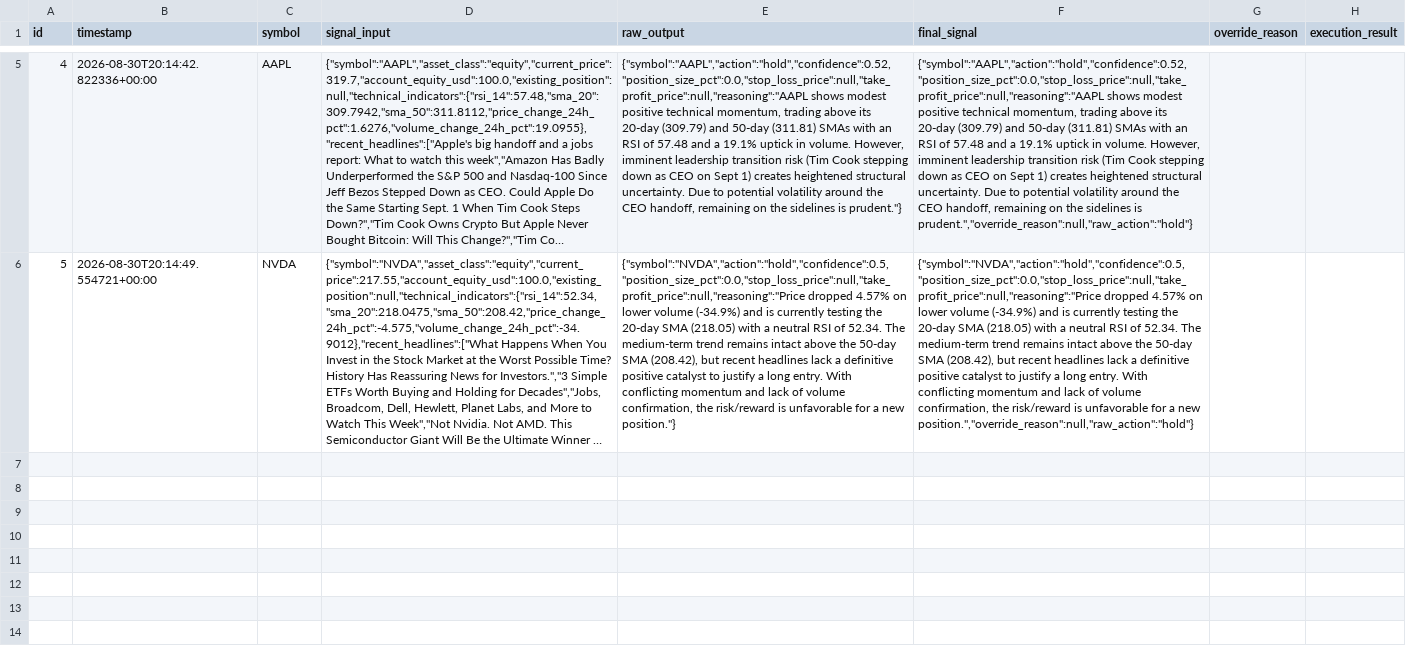
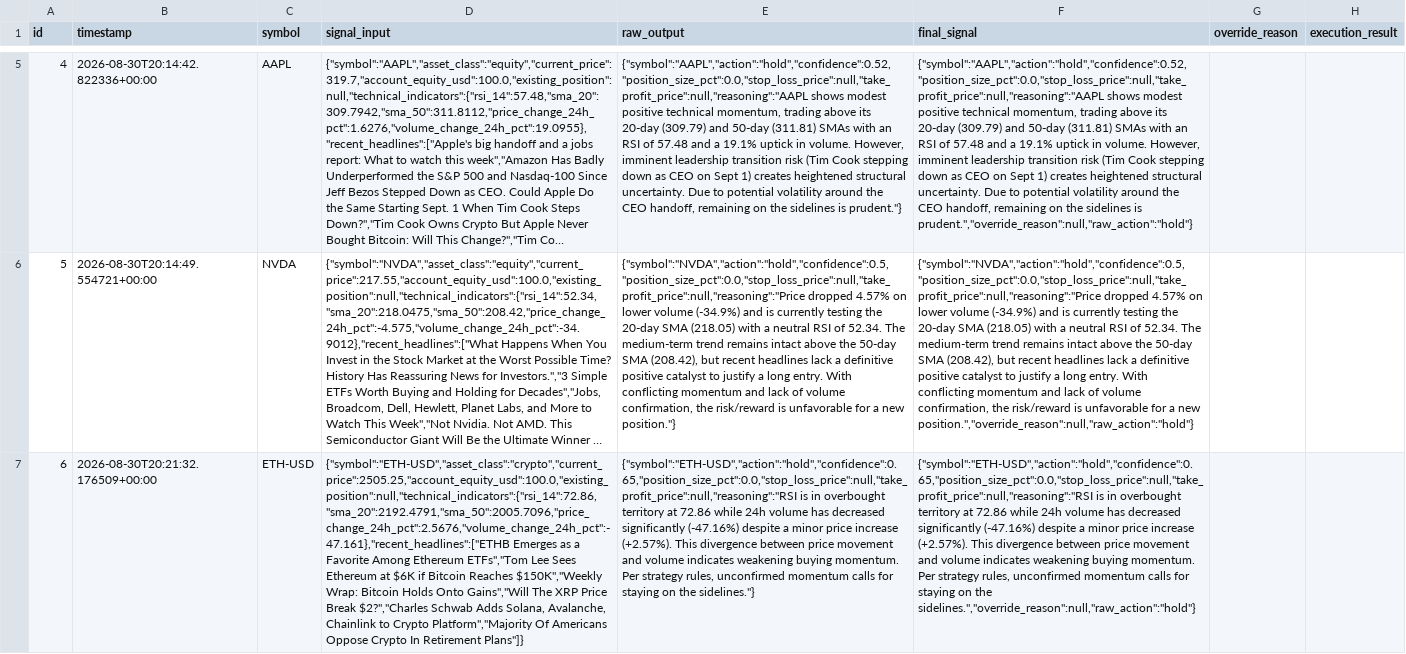
Before and after one commit to guiilleeee/TradingBot, a CSV file: docs/signals.csv, drawn as a sheet; only a part is shown, gaps mark what is left out; long unchanged cells end in …; the diff covers the shown part only; the diff names each change by its address in the sheet, - before the commit and + after, or states it on an @@ line.

```diff
--- a/docs/signals.csv
+++ b/docs/signals.csv
+row 7: 6 | 2026-08-30T20:21:32.176509+00:00 | ETH-USD | {"symbol":"ETH-USD","asset_class":"crypto","current_price":2505.25,"account_equity_usd":100.0,"existing_position":null,"technical_indicators":{"rsi_14":72.86,"sma_20":2192.4791,"sma_50":2005.7096,"price_change_24h_pct":2.5676,"volume_change_24h_pct":-47.161},"recent_headlines":["ETHB Emerges as a Favorite Among Ethereum ETFs","Tom Lee Sees Ethereum at $6K if Bitcoin Reaches $150K","Weekly Wrap: Bitcoin Holds Onto Gains","Will The XRP Price Break $2?","Charles Schwab Adds Solana, Avalanche, Chainlink to Crypto Platform","Majority Of Americans Oppose Crypto In Retirement Plans"]} | {"symbol":"ETH-USD","action":"hold","confidence":0.65,"position_size_pct":0.0,"stop_loss_price":null,"take_profit_price":null,"reasoning":"RSI is in overbought territory at 72.86 while 24h volume has decreased significantly (-47.16%) despite a minor price increase (+2.57%). This divergence between price movement and volume indicates weakening buying momentum. Per strategy rules, unconfirmed momentum calls for staying on the sidelines."} | {"symbol":"ETH-USD","action":"hold","confidence":0.65,"position_size_pct":0.0,"stop_loss_price":null,"take_profit_price":null,"reasoning":"RSI is in overbought territory at 72.86 while 24h volume has decreased significantly (-47.16%) despite a minor price increase (+2.57%). This divergence between price movement and volume indicates weakening buying momentum. Per strategy rules, unconfirmed momentum calls for staying on the sidelines.","override_reason":null,"raw_action":"hold"}
```
Also changed, not shown: 1 added row elsewhere in this file, signals.csv, 1 other file.
